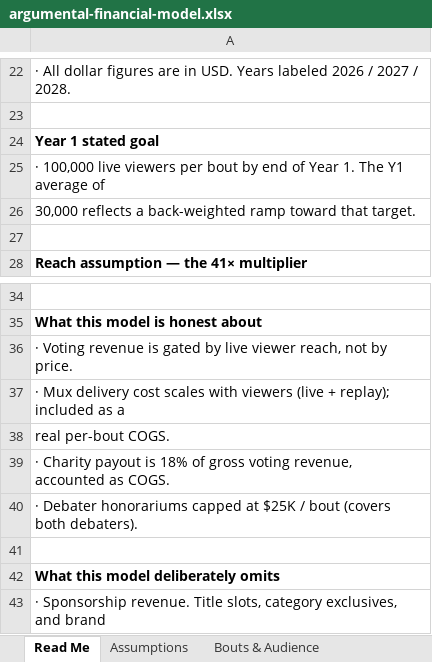
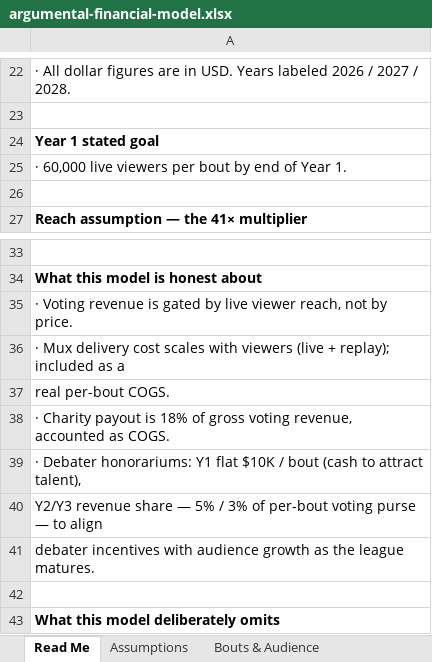
Before and after one commit to reubstock/argumental, an Excel workbook: Argumental/argumental-app/public/argumental-financial-model.xlsx, sheet Read Me, drawn as a sheet; only a part is shown, gaps mark what is left out; the shorter side is filled out with more unchanged rows; values as stored, in another font and other column widths than the file's, no borders; removed rows and columns are numbered as before the commit, all else as after; the diff names each change by its address in the sheet, - before the commit and + after, or states it on an @@ line.

```diff
--- a/Argumental/argumental-app/public/argumental-financial-model.xlsx (sheet Read Me)
+++ b/Argumental/argumental-app/public/argumental-financial-model.xlsx (sheet Read Me)
-A25: · 100,000 live viewers per bout by end of Year 1. The Y1 average of
+A25: · 60,000 live viewers per bout by end of Year 1.
-row 26: 30,000 reflects a back-weighted ramp toward that target.
-A39: · Debater honorariums capped at $25K / bout (covers both debaters).
+A39: · Debater honorariums: Y1 flat $10K / bout (cash to attract talent),
+row 40: Y2/Y3 revenue share — 5% / 3% of per-bout voting purse — to align
+row 41: debater incentives with audience growth as the league matures.
```
Also changed, not shown: sheet Assumptions, 5 other files.
